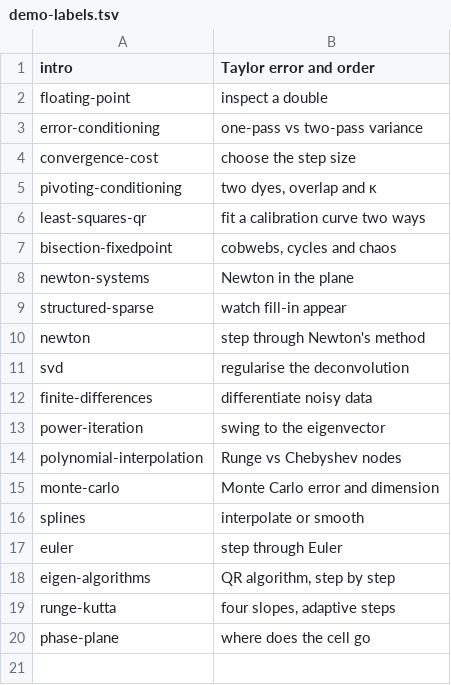
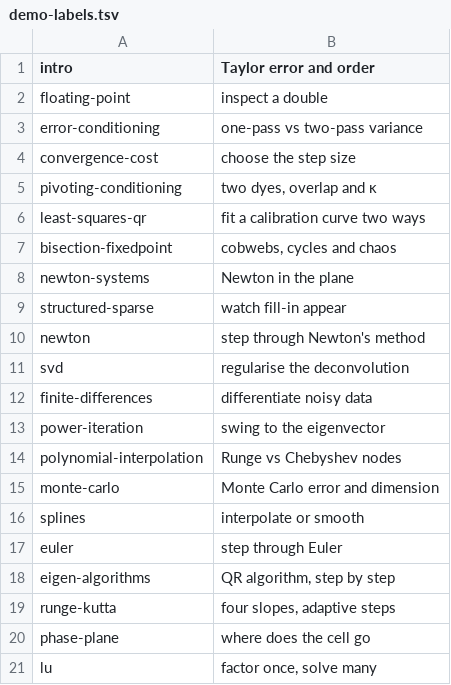
Before and after one commit to henriksson-lab/course_numericanalysis, a TSV file: plan/demo-labels.tsv, drawn as a sheet; the diff names each change by its address in the sheet, - before the commit and + after, or states it on an @@ line.

Commit message:
Pass 1: unit 8 demo (lufactor)

```diff
--- a/plan/demo-labels.tsv
+++ b/plan/demo-labels.tsv
+row 21: lu | factor once, solve many
```
Also changed, not shown: 14 other files.
